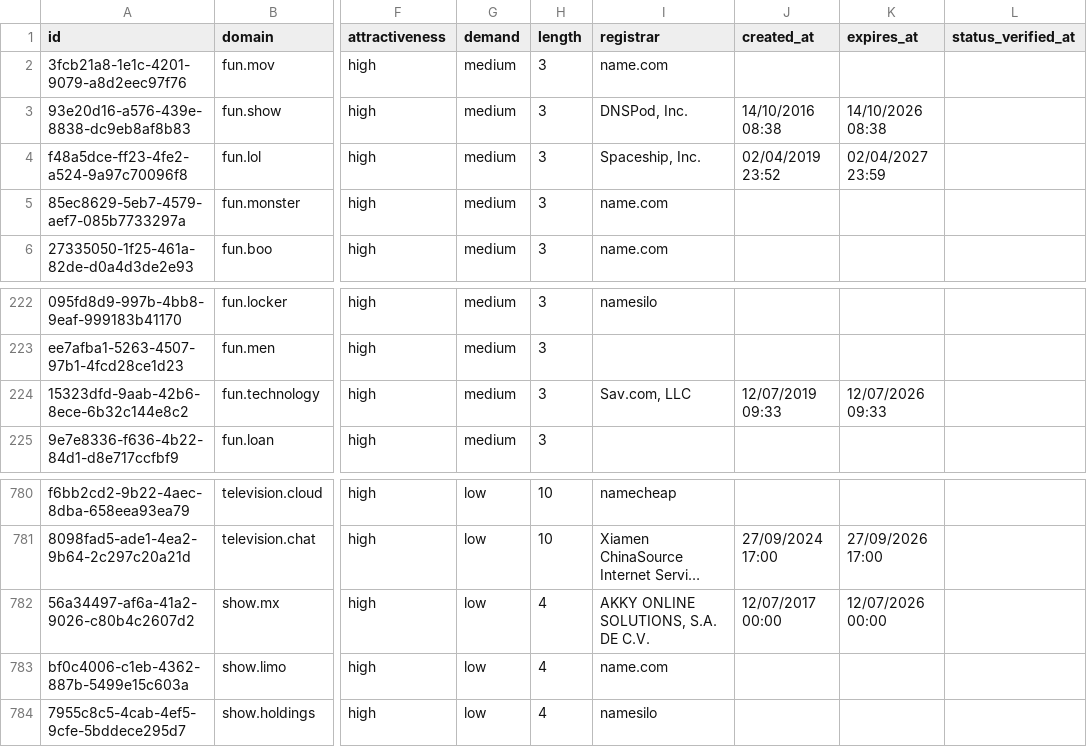
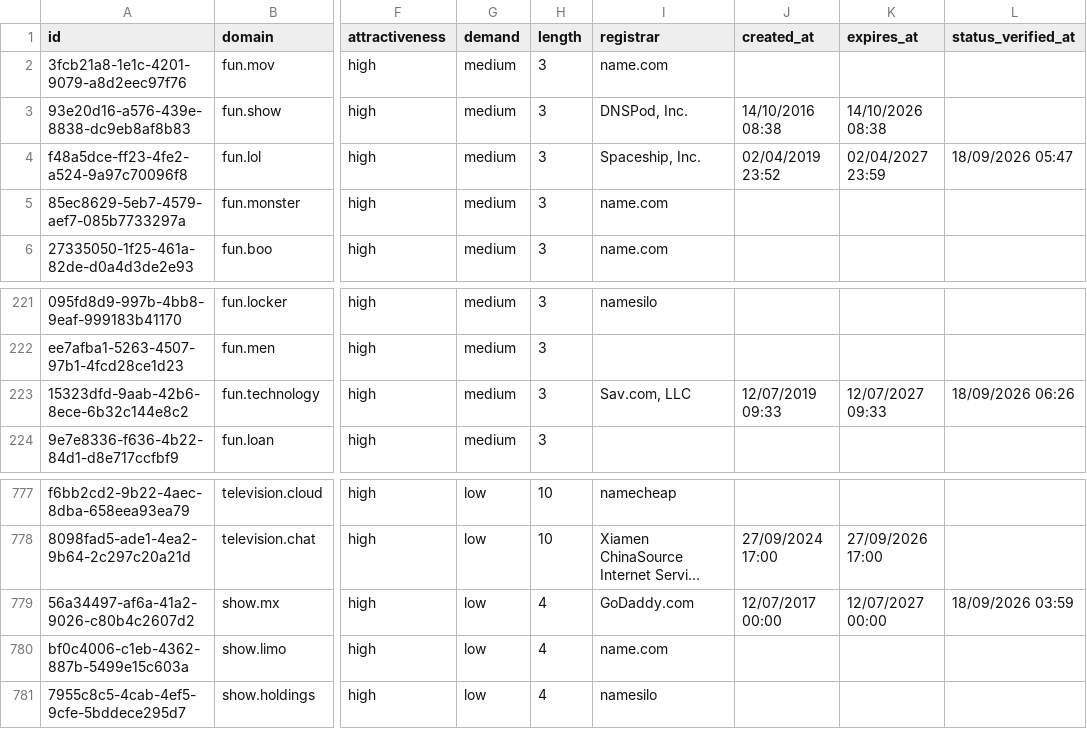
Before and after one commit to UniqueDomains/entertainment-oneword-domains, a CSV file: entertainment.csv, drawn as a sheet; only a part is shown, gaps mark what is left out; long unchanged cells end in …; addresses are those after the commit; the diff covers the shown part only; the diff names each change by its address in the sheet, - before the commit and + after, or states it on an @@ line.

```diff
--- a/entertainment.csv
+++ b/entertainment.csv
-L4 (status_verified_at): (empty)
+L4 (status_verified_at): 18/09/2026 05:47
-K223 (expires_at): 12/07/2026 09:33
+K223 (expires_at): 12/07/2027 09:33
-L223 (status_verified_at): (empty)
+L223 (status_verified_at): 18/09/2026 06:26
-I779 (registrar): AKKY ONLINE SOLUTIONS, S.A. DE C.V.
+I779 (registrar): GoDaddy.com
-K779 (expires_at): 12/07/2026 00:00
+K779 (expires_at): 12/07/2027 00:00
-L779 (status_verified_at): (empty)
+L779 (status_verified_at): 18/09/2026 03:59
```
Also changed, not shown: 3 added rows, 3 removed rows and 3 edited cells elsewhere in this file, 3 other files.
